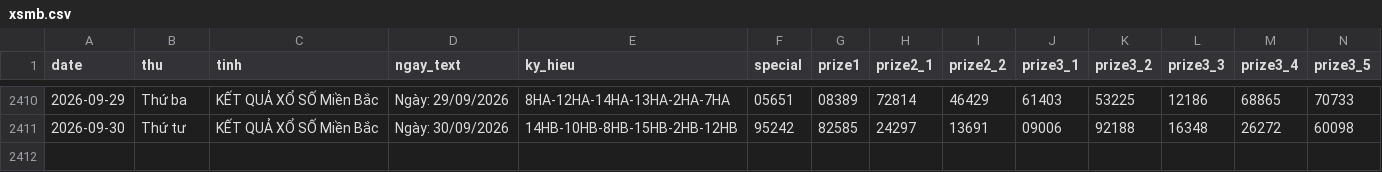
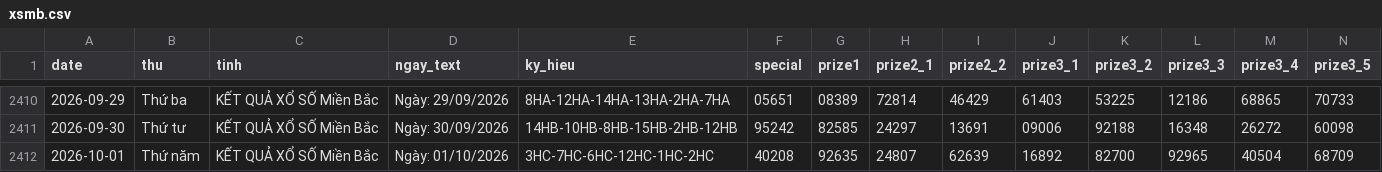
Before and after one commit to tuanseo5t-alt/xsmb-analysis, a CSV file: data/xsmb.csv, drawn as a sheet; only a part is shown, gaps mark what is left out; rows hold the shown columns only; the diff names each change by its address in the sheet, - before the commit and + after, or states it on an @@ line.

```diff
--- a/data/xsmb.csv
+++ b/data/xsmb.csv
+row 2412: 2026-10-01 | Thứ năm | KẾT QUẢ XỔ SỐ Miền Bắc | Ngày: 01/10/2026 | 3HC-7HC-6HC-12HC-1HC-2HC | 40208 | 92635 | 24807 | 62639 | 16892 | 82700 | 92965 | 40504 | 68709
```
Also changed, not shown: data/xsmb-2-digits.csv, data/xsmb-sparse.csv, 14 other files.
